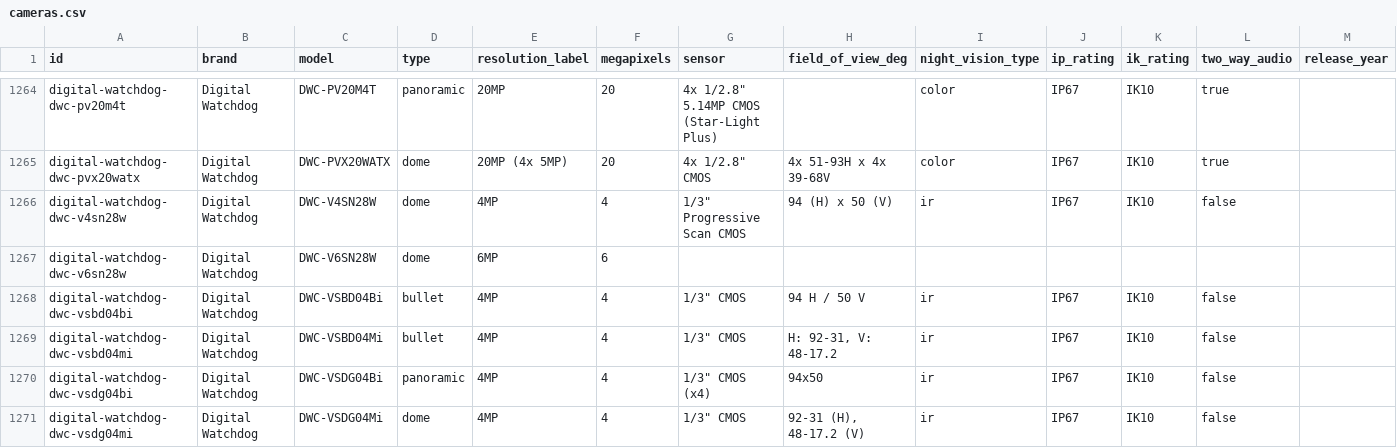
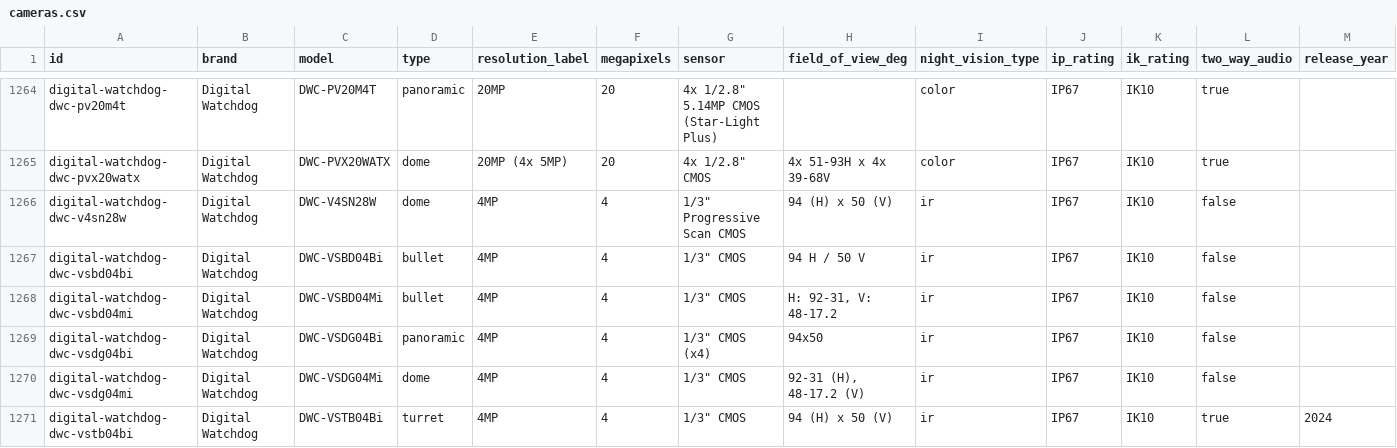
Before and after one commit to ch-bas/cctv-camera-database, a CSV file: data/cameras.csv, drawn as a sheet; only a part is shown, gaps mark what is left out; the shorter side is filled out with more unchanged rows; the diff names each change by its address in the sheet, - before the commit and + after, or states it on an @@ line.

Commit message:
chore: rebuild after removing invalid DWC-V6SN28W entry

```diff
--- a/data/cameras.csv
+++ b/data/cameras.csv
-row 1267: digital-watchdog-dwc-v6sn28w | Digital Watchdog | DWC-V6SN28W | dome | 6MP | 6
```
Also changed, not shown: 3 other files.
